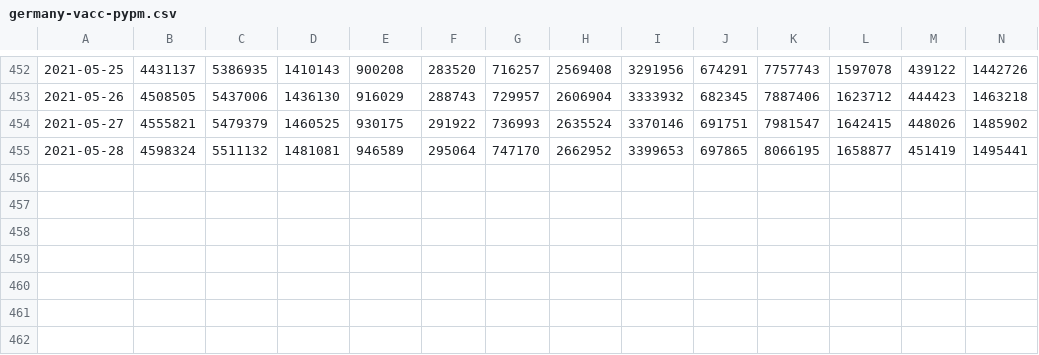
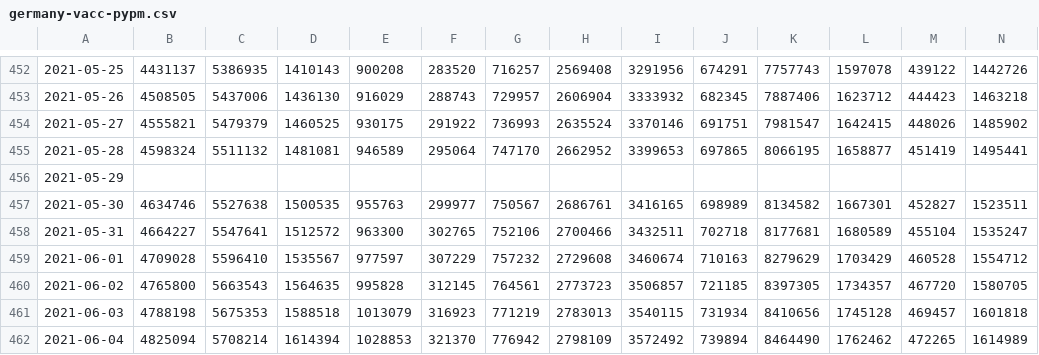
Before and after one commit to pypm/data, a CSV file: covid19/Germany/germany-vacc-pypm.csv, drawn as a sheet; only a part is shown, gaps mark what is left out; rows hold the shown columns only; the diff names each change by its address in the sheet, - before the commit and + after, or states it on an @@ line.

```diff
--- a/covid19/Germany/germany-vacc-pypm.csv
+++ b/covid19/Germany/germany-vacc-pypm.csv
+row 456: 2021-05-29
+row 457: 2021-05-30 | 4634746 | 5527638 | 1500535 | 955763 | 299977 | 750567 | 2686761 | 3416165 | 698989 | 8134582 | 1667301 | 452827 | 1523511
+row 458: 2021-05-31 | 4664227 | 5547641 | 1512572 | 963300 | 302765 | 752106 | 2700466 | 3432511 | 702718 | 8177681 | 1680589 | 455104 | 1535247
+row 459: 2021-06-01 | 4709028 | 5596410 | 1535567 | 977597 | 307229 | 757232 | 2729608 | 3460674 | 710163 | 8279629 | 1703429 | 460528 | 1554712
+row 460: 2021-06-02 | 4765800 | 5663543 | 1564635 | 995828 | 312145 | 764561 | 2773723 | 3506857 | 721185 | 8397305 | 1734357 | 467720 | 1580705
+row 461: 2021-06-03 | 4788198 | 5675353 | 1588518 | 1013079 | 316923 | 771219 | 2783013 | 3540115 | 731934 | 8410656 | 1745128 | 469457 | 1601818
+row 462: 2021-06-04 | 4825094 | 5708214 | 1614394 | 1028853 | 321370 | 776942 | 2798109 | 3572492 | 739894 | 8464490 | 1762462 | 472265 | 1614989
```
Also changed, not shown: covid19/Germany/germany-divi-pypm.csv, covid19/Germany/germany-rki-pypm.csv.
